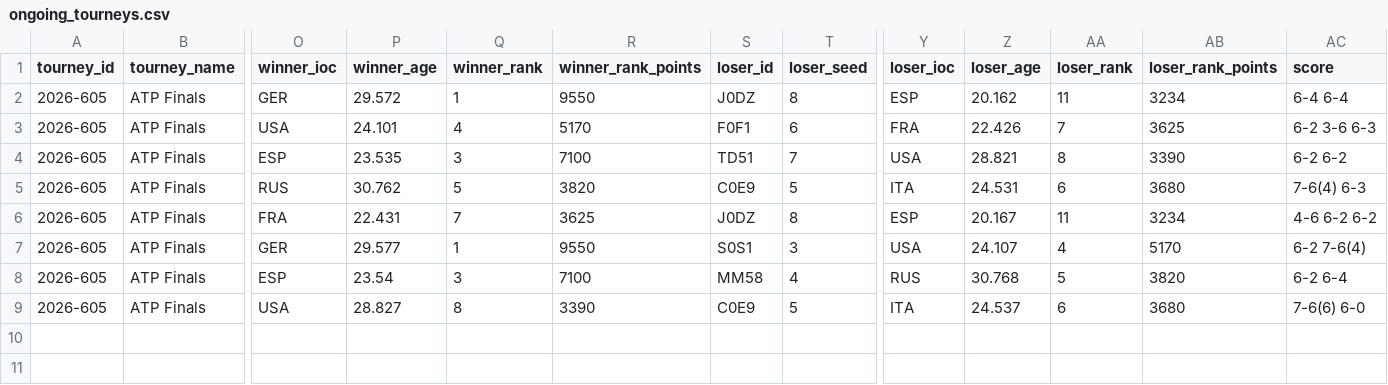
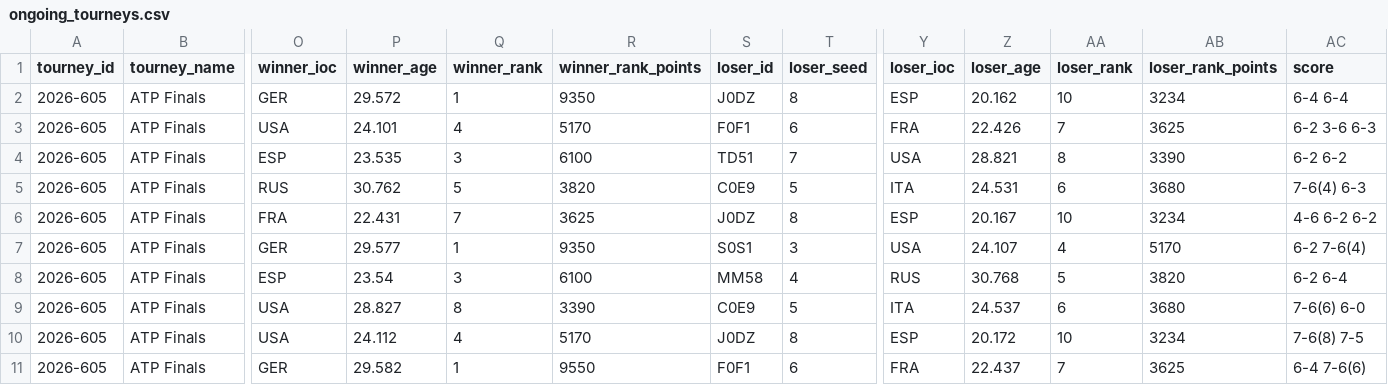
Before and after one commit to gmalbert/tennis-predictions, a CSV file: tml-data/ongoing_tourneys.csv, drawn as a sheet; only a part is shown, gaps mark what is left out; rows hold the shown columns only; the diff names each change by its address in the sheet, - before the commit and + after, or states it on an @@ line.

```diff
--- a/tml-data/ongoing_tourneys.csv
+++ b/tml-data/ongoing_tourneys.csv
-R2 (winner_rank_points): 9550
+R2 (winner_rank_points): 9350
-AA2 (loser_rank): 11
+AA2 (loser_rank): 10
-R4 (winner_rank_points): 7100
+R4 (winner_rank_points): 6100
-AA6 (loser_rank): 11
+AA6 (loser_rank): 10
-R7 (winner_rank_points): 9550
+R7 (winner_rank_points): 9350
-R8 (winner_rank_points): 7100
+R8 (winner_rank_points): 6100
+row 10: 2026-605 | ATP Finals | USA | 24.112 | 4 | 5170 | J0DZ | 8 | ESP | 20.172 | 10 | 3234 | 7-6(8) 7-5
+row 11: 2026-605 | ATP Finals | GER | 29.582 | 1 | 9550 | F0F1 | 6 | FRA | 22.437 | 7 | 3625 | 6-4 7-6(6)
```
Also changed, not shown: data_files/flashscore_odds_history.csv, tml-data/2026.csv, 4 other files.
